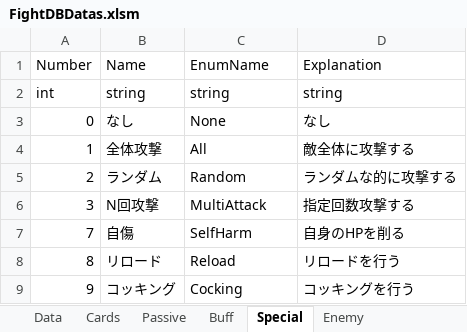
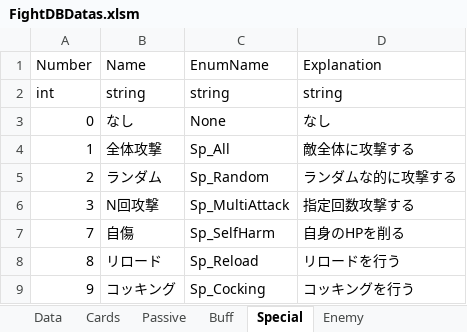
Before and after one commit to asaburo3983/LoveBullet, an Excel workbook: 管理/素材用エクセル/FightDBDatas.xlsm, sheet Special, drawn as a sheet; values as stored, in another font and other column widths than the file's, no borders; the diff names each change by its address in the sheet, - before the commit and + after, or states it on an @@ line.

```diff
--- a/管理/素材用エクセル/FightDBDatas.xlsm (sheet Special)
+++ b/管理/素材用エクセル/FightDBDatas.xlsm (sheet Special)
-C4 (EnumName): All
+C4 (EnumName): Sp_All
-C5 (EnumName): Random
+C5 (EnumName): Sp_Random
-C6 (EnumName): MultiAttack
+C6 (EnumName): Sp_MultiAttack
-C7 (EnumName): SelfHarm
+C7 (EnumName): Sp_SelfHarm
-C8 (EnumName): Reload
+C8 (EnumName): Sp_Reload
-C9 (EnumName): Cocking
+C9 (EnumName): Sp_Cocking
```
Also changed, not shown: sheet Cards, sheet ActivePattern, 24 other files.
